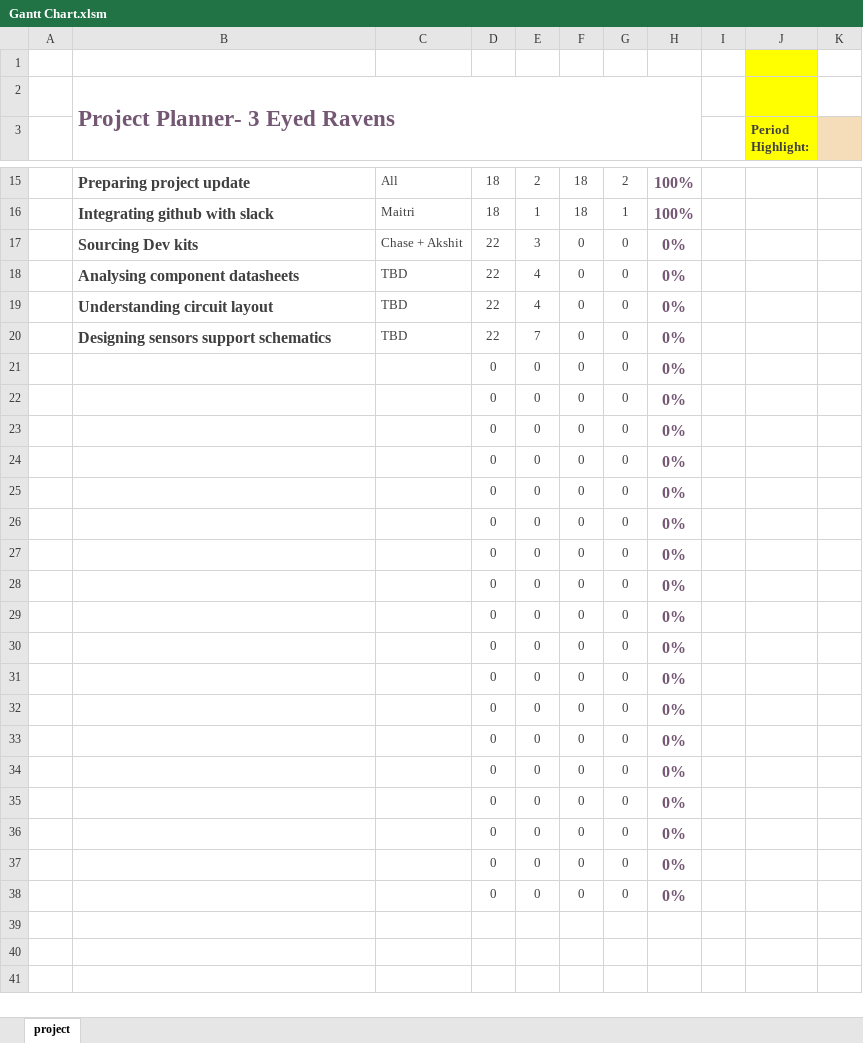
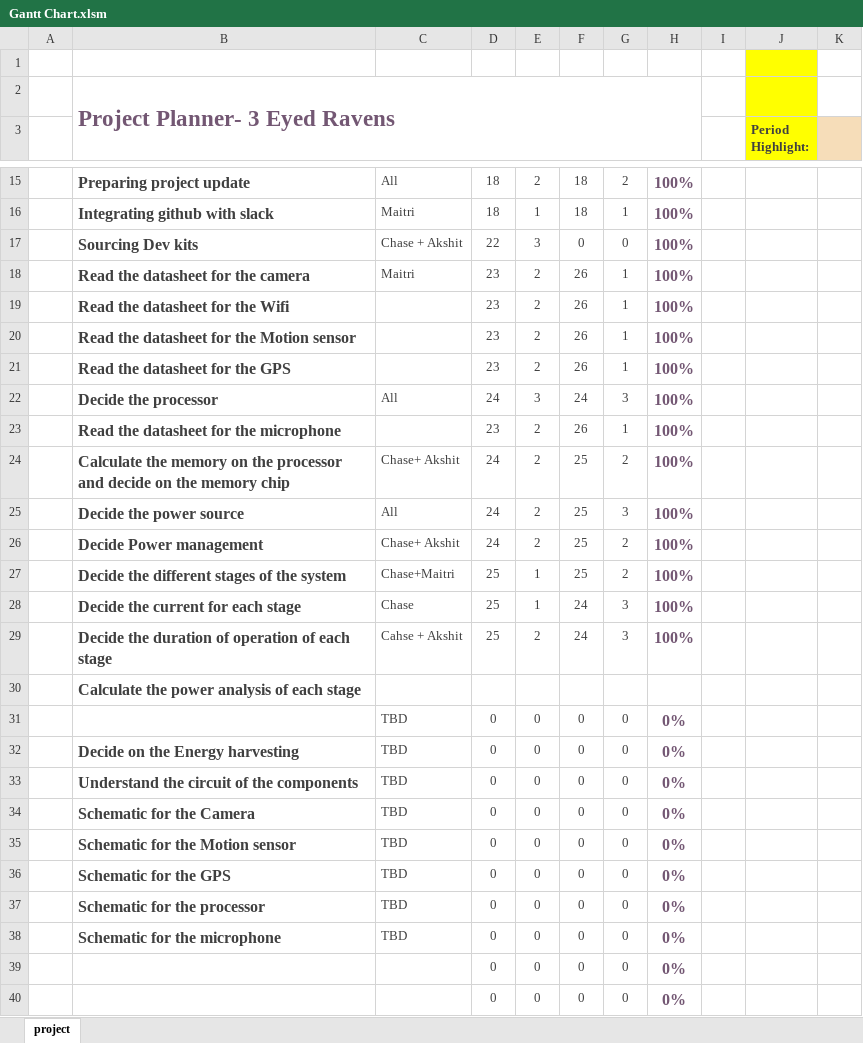
Before and after one commit to Maitri-13/low-power, an Excel workbook: Documentation/Gantt Chart.xlsm, sheet project, drawn as a sheet; only a part is shown, gaps mark what is left out; the shorter side is filled out with more unchanged rows; values as stored, in another font and other column widths than the file's, no borders; charts and pictures and conditional formats not drawn; removed rows and columns are numbered as before the commit, all else as after; rows hold the shown columns only; the diff covers the shown part only; the diff names each change by its address in the sheet, - before the commit and + after, or states it on an @@ line.

Commit message:
Gant chart for Second update

```diff
--- a/Documentation/Gantt Chart.xlsm (sheet project)
+++ b/Documentation/Gantt Chart.xlsm (sheet project)
-H17: 0%
+H17: 100%
-row 18:  | Analysing component datasheets | TBD | 22 | 4 | 0 | 0 | 0%
-row 19:  | Understanding circuit layout | TBD | 22 | 4 | 0 | 0 | 0%
-row 20:  | Designing sensors support schematics | TBD | 22 | 7 | 0 | 0 | 0%
-row 21:  |  |  | 0 | 0 | 0 | 0 | 0%
-row 22:  |  |  | 0 | 0 | 0 | 0 | 0%
-row 23:  |  |  | 0 | 0 | 0 | 0 | 0%
-row 24:  |  |  | 0 | 0 | 0 | 0 | 0%
-row 25:  |  |  | 0 | 0 | 0 | 0 | 0%
+row 18:  | Read the datasheet for the camera | Maitri | 23 | 2 | 26 | 1 | 100%
+row 19:  | Read the datasheet for the Wifi |  | 23 | 2 | 26 | 1 | 100%
+row 20:  | Read the datasheet for the Motion sensor |  | 23 | 2 | 26 | 1 | 100%
+row 21:  | Read the datasheet for the GPS |  | 23 | 2 | 26 | 1 | 100%
+row 22:  | Decide the processor | All | 24 | 3 | 24 | 3 | 100%
+row 23:  | Read the datasheet for the microphone |  | 23 | 2 | 26 | 1 | 100%
+row 24:  | Calculate the memory on the processor and decide on the memory chip | Chase+ Akshit | 24 | 2 | 25 | 2 | 100%
+row 25:  | Decide the power source | All | 24 | 2 | 25 | 3 | 100%
+row 26:  | Decide Power management | Chase+ Akshit | 24 | 2 | 25 | 2 | 100%
+row 27:  | Decide the different stages of the system | Chase+Maitri | 25 | 1 | 25 | 2 | 100%
+row 28:  | Decide the current for each stage | Chase | 25 | 1 | 24 | 3 | 100%
+row 29:  | Decide the duration of operation of each stage | Cahse + Akshit | 25 | 2 | 24 | 3 | 100%
+row 30:  | Calculate the power analysis of each stage
-C31:C38: (empty)
+C31:C38: TBD
-B32: (empty)
+B32: Decide on the Energy harvesting
-B33: (empty)
+B33: Understand the circuit of the components
-B34: (empty)
+B34: Schematic for the Camera
-B35: (empty)
+B35: Schematic for the Motion sensor
-B36: (empty)
+B36: Schematic for the GPS
-B37: (empty)
+B37: Schematic for the processor
-B38: (empty)
+B38: Schematic for the microphone
```
Also changed, not shown: 1 edited cell elsewhere in this sheet, charts or pictures.
